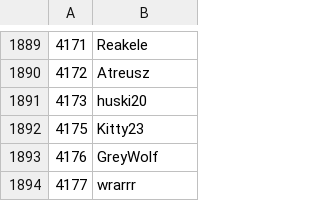
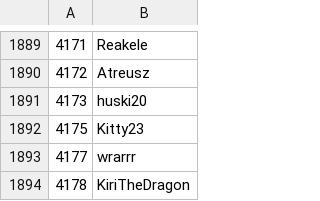
Before and after one commit to Veticia/karma, a CSV file: users.csv, drawn as a sheet; only a part is shown, gaps mark what is left out.

Commit message:
autoupdate

```diff
--- a/users.csv
+++ b/users.csv
@@ -1892,3 +1892,3 @@
 4175,Kitty23
-4176,GreyWolf
 4177,wrarrr
+4178,KiriTheDragon
```
